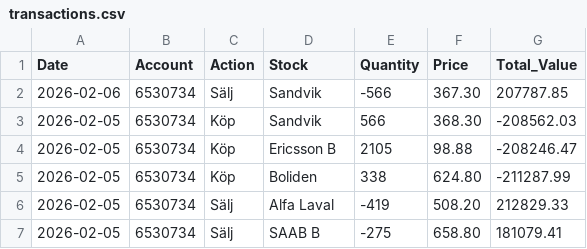
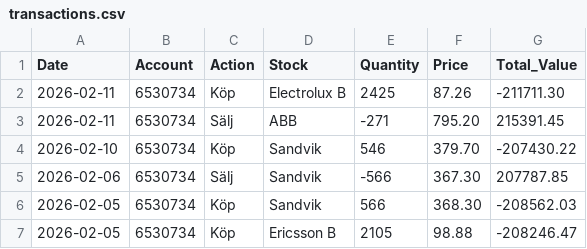
Before and after one commit to fredrikbromee/ace, a CSV file: transactions.csv, drawn as a sheet; only a part is shown; the shorter side is filled out with more unchanged rows; the diff names each change by its address in the sheet, - before the commit and + after, or states it on an @@ line.

```diff
--- a/transactions.csv
+++ b/transactions.csv
+row 2: 2026-02-11 | 6530734 | Köp | Electrolux B | 2425 | 87.26 | -211711.30
+row 3: 2026-02-11 | 6530734 | Sälj | ABB | -271 | 795.20 | 215391.45
+row 4: 2026-02-10 | 6530734 | Köp | Sandvik | 546 | 379.70 | -207430.22
```
Also changed, not shown: data/^OMX.csv.
